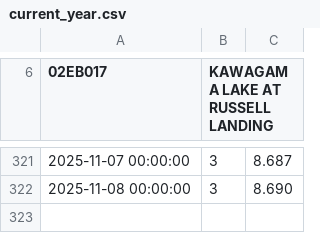
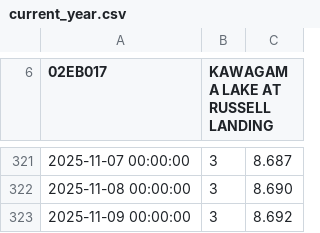
Before and after one commit to jvanst/limnograph, a CSV file: app/data/current_year.csv, drawn as a sheet; only a part is shown, gaps mark what is left out; the diff names each change by its address in the sheet, - before the commit and + after, or states it on an @@ line.

```diff
--- a/app/data/current_year.csv
+++ b/app/data/current_year.csv
+row 323: 2025-11-09 00:00:00 | 3 | 8.692
```
Also changed, not shown: 3 other files.
